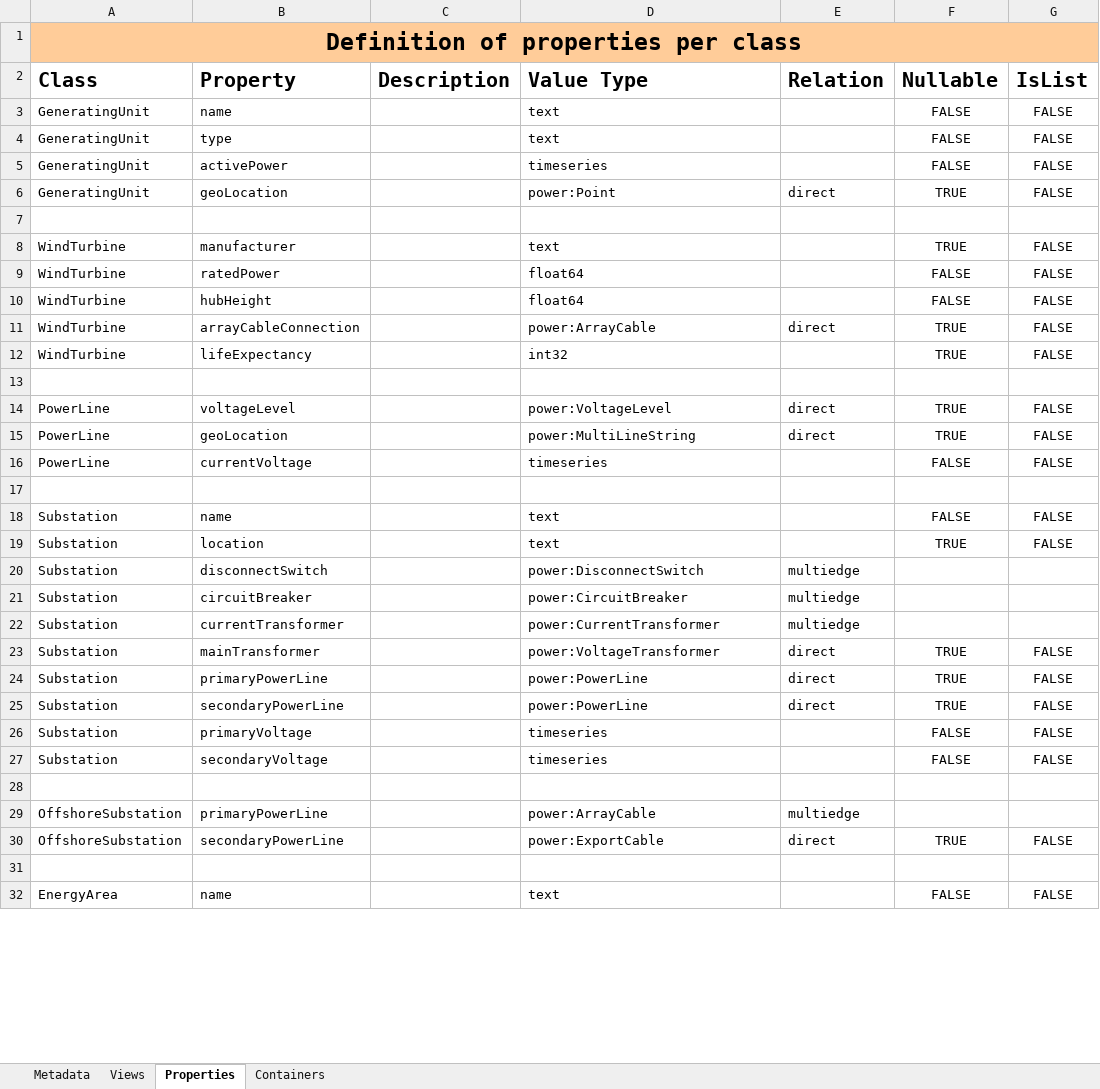
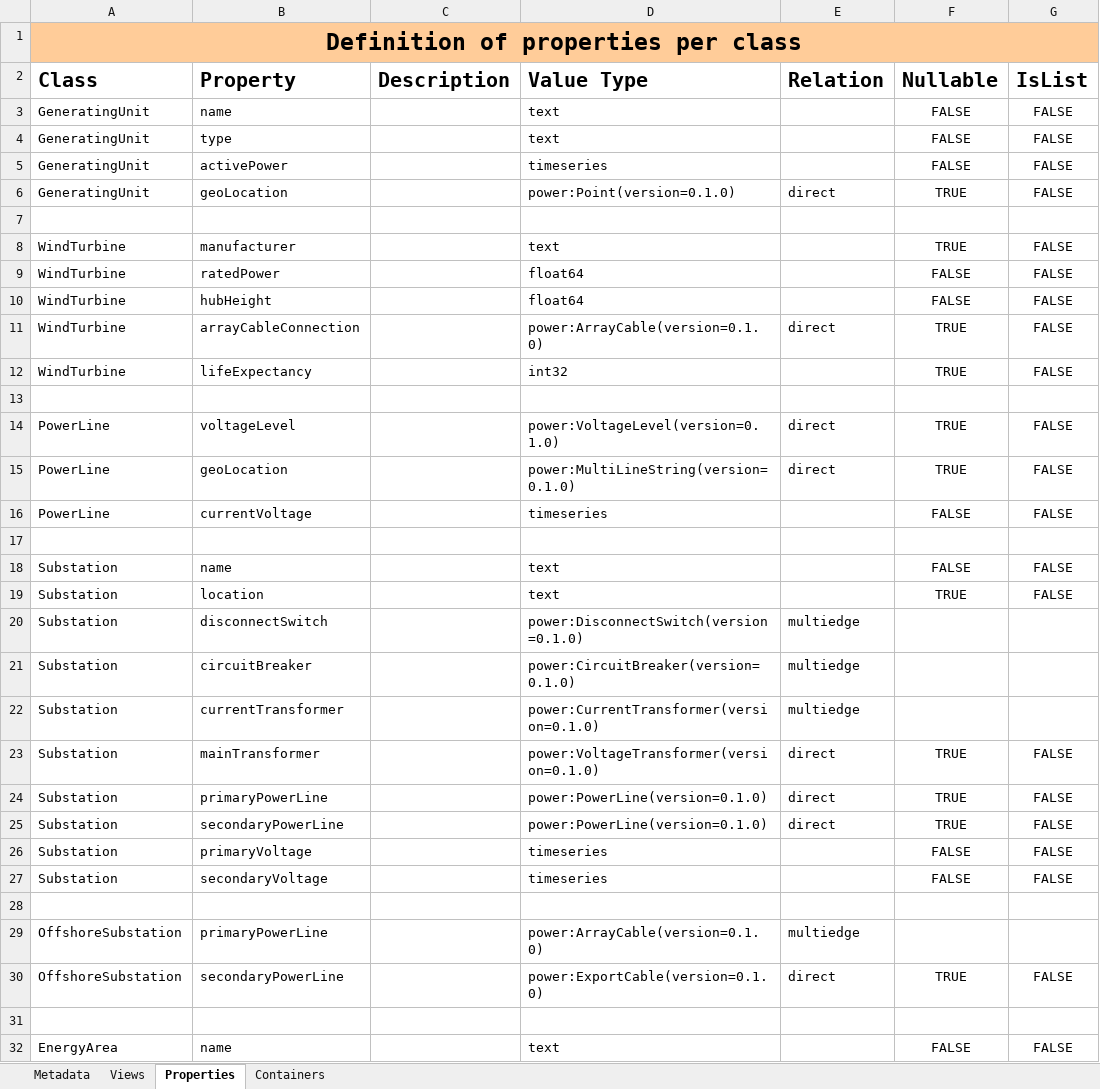
Before and after one commit to cognitedata/neat, an Excel workbook: docs/data-modeling-lifecycle/spreadsheets/cdf-dms-architect-alice.xlsx, sheet Properties, drawn as a sheet; only a part is shown; values as stored, in another font and other column widths than the file's, no borders; the diff covers the shown part only; the diff names each change by its address in the sheet, - before the commit and + after, or states it on an @@ line.

Commit message:
refactor: fix Alice and improved error messages

```diff
--- a/docs/data-modeling-lifecycle/spreadsheets/cdf-dms-architect-alice.xlsx (sheet Properties)
+++ b/docs/data-modeling-lifecycle/spreadsheets/cdf-dms-architect-alice.xlsx (sheet Properties)
-D6 (Value Type): power:Point
+D6 (Value Type): power:Point(version=0.1.0)
-D11 (Value Type): power:ArrayCable
+D11 (Value Type): power:ArrayCable(version=0.1.0)
-D14 (Value Type): power:VoltageLevel
+D14 (Value Type): power:VoltageLevel(version=0.1.0)
-D15 (Value Type): power:MultiLineString
+D15 (Value Type): power:MultiLineString(version=0.1.0)
-D20 (Value Type): power:DisconnectSwitch
+D20 (Value Type): power:DisconnectSwitch(version=0.1.0)
-D21 (Value Type): power:CircuitBreaker
+D21 (Value Type): power:CircuitBreaker(version=0.1.0)
-D22 (Value Type): power:CurrentTransformer
+D22 (Value Type): power:CurrentTransformer(version=0.1.0)
-D23 (Value Type): power:VoltageTransformer
+D23 (Value Type): power:VoltageTransformer(version=0.1.0)
-D24:D25 (Value Type): power:PowerLine
+D24:D25 (Value Type): power:PowerLine(version=0.1.0)
-D29 (Value Type): power:ArrayCable
+D29 (Value Type): power:ArrayCable(version=0.1.0)
-D30 (Value Type): power:ExportCable
+D30 (Value Type): power:ExportCable(version=0.1.0)
```
Also changed, not shown: 10 edited cells elsewhere in this sheet, 1 other file.
